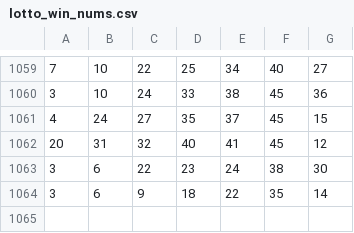
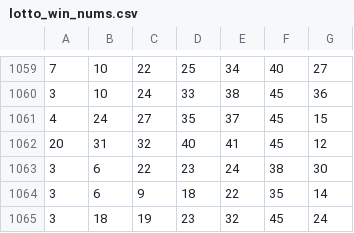
Before and after one commit to realred333/lotto, a CSV file: lotto_win_nums.csv, drawn as a sheet; only a part is shown, gaps mark what is left out; the diff names each change by its address in the sheet, - before the commit and + after, or states it on an @@ line.

```diff
--- a/lotto_win_nums.csv
+++ b/lotto_win_nums.csv
+row 1065: 3 | 18 | 19 | 23 | 32 | 45 | 24
```
Also changed, not shown: 2 other files.
